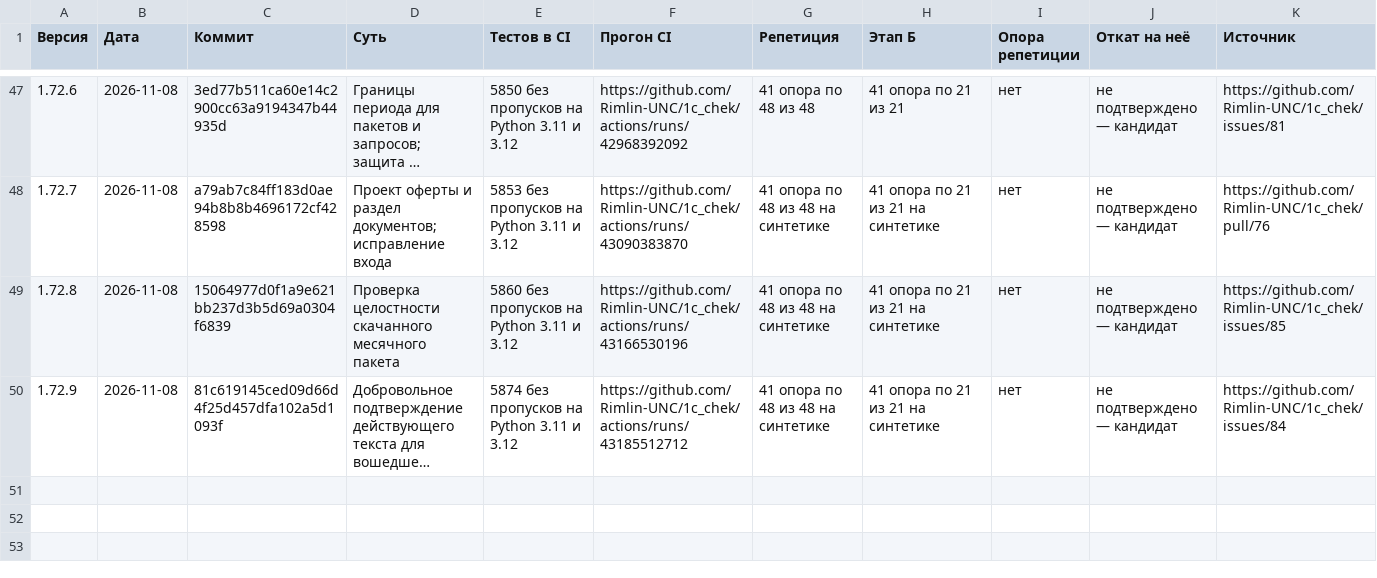
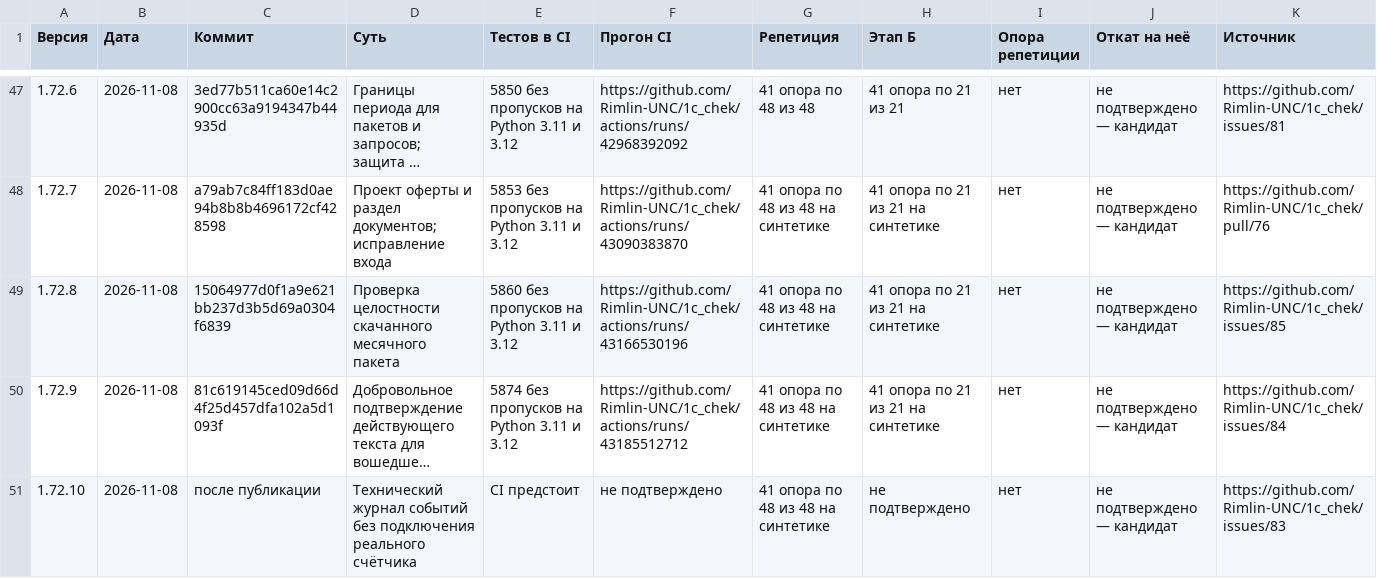
Before and after one commit to Rimlin-UNC/1c_chek, a CSV file: docs/kb/09_releases.csv, drawn as a sheet; only a part is shown, gaps mark what is left out; long unchanged cells end in …; the diff names each change by its address in the sheet, - before the commit and + after, or states it on an @@ line.

```diff
--- a/docs/kb/09_releases.csv
+++ b/docs/kb/09_releases.csv
+row 51: 1.72.10 | 2026-11-08 | после публикации | Технический журнал событий без подключения реального счётчика | CI предстоит | не подтверждено | 41 опора по 48 из 48 на синтетике | не подтверждено | нет | не подтверждено — кандидат | https://github.com/Rimlin-UNC/1c_chek/issues/83
```
Also changed, not shown: docs/kb/02_roadmap.csv, docs/kb/08_session_journal.csv, 34 other files.
